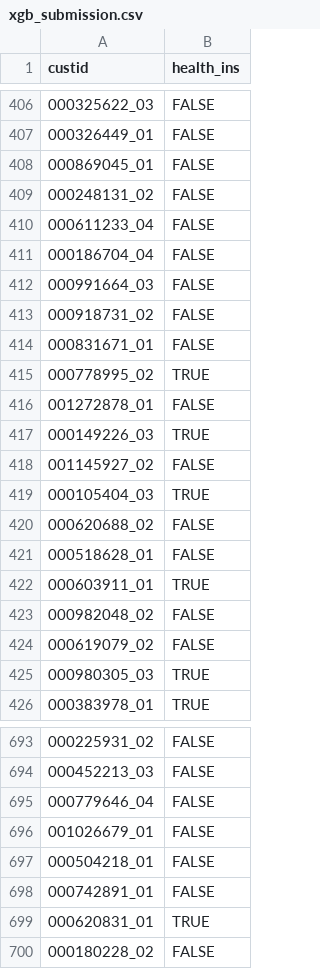
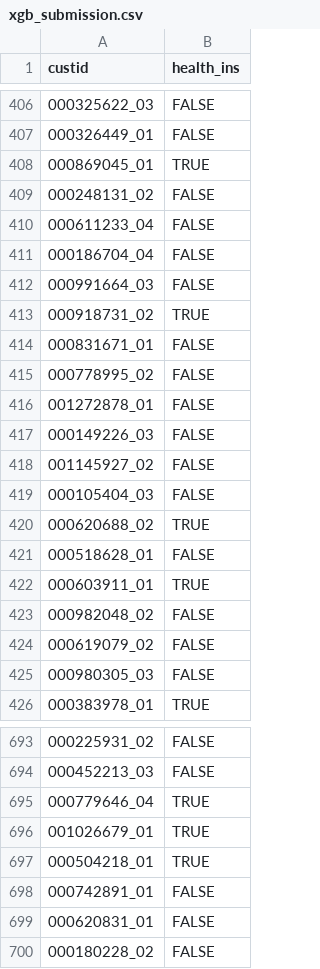
Before and after one commit to Sereno1710/HealthInsurance, a CSV file: xgb_submission.csv, drawn as a sheet; only a part is shown, gaps mark what is left out; the diff covers the shown part only.

Commit message:
added submission for RF and DT

```diff
--- a/xgb_submission.csv
+++ b/xgb_submission.csv
@@ -407,3 +407,3 @@ custid,health_ins
 000326449_01,FALSE
-000869045_01,FALSE
+000869045_01,TRUE
 000248131_02,FALSE
@@ -412,10 +412,10 @@ custid,health_ins
 000991664_03,FALSE
-000918731_02,FALSE
+000918731_02,TRUE
 000831671_01,FALSE
-000778995_02,TRUE
+000778995_02,FALSE
 001272878_01,FALSE
-000149226_03,TRUE
+000149226_03,FALSE
 001145927_02,FALSE
-000105404_03,TRUE
-000620688_02,FALSE
+000105404_03,FALSE
+000620688_02,TRUE
 000518628_01,FALSE
@@ -424,3 +424,3 @@ custid,health_ins
 000619079_02,FALSE
-000980305_03,TRUE
+000980305_03,FALSE
 000383978_01,TRUE
@@ -694,7 +694,7 @@ custid,health_ins
 000452213_03,FALSE
-000779646_04,FALSE
-001026679_01,FALSE
-000504218_01,FALSE
+000779646_04,TRUE
+001026679_01,TRUE
+000504218_01,TRUE
 000742891_01,FALSE
-000620831_01,TRUE
+000620831_01,FALSE
 000180228_02,FALSE
```
Also changed, not shown: 87 edited cells elsewhere in this file, 7 other files.
